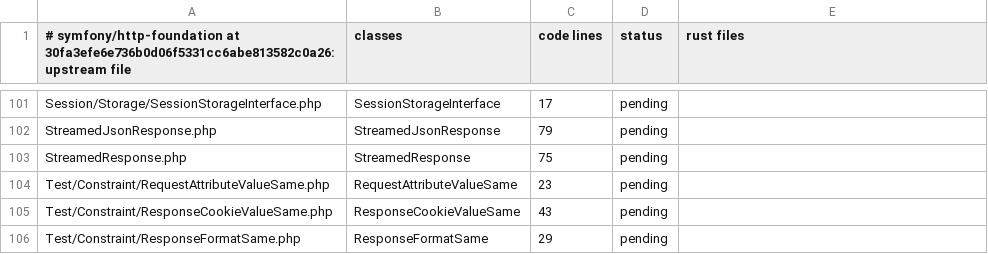
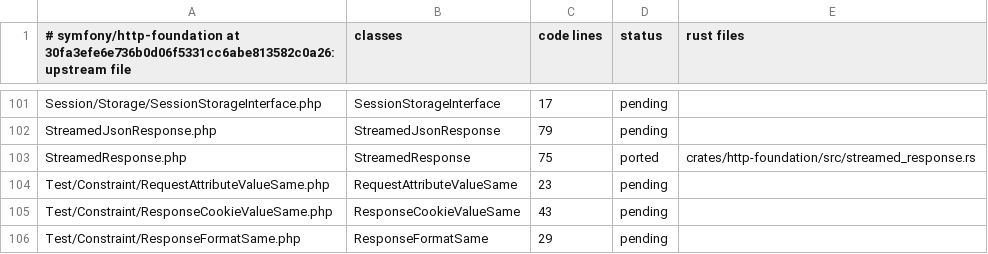
Before and after one commit to D-Nations/symfony-rs, a TSV file: parity/classes/symfony/http-foundation.tsv, drawn as a sheet; only a part is shown, gaps mark what is left out.

```diff
--- a/parity/classes/symfony/http-foundation.tsv
+++ b/parity/classes/symfony/http-foundation.tsv
@@ -102,3 +102,3 @@ Session/Storage/SessionStorageInterface.php	SessionStorageInterface	17	pending
 StreamedJsonResponse.php	StreamedJsonResponse	79	pending	
-StreamedResponse.php	StreamedResponse	75	pending	
+StreamedResponse.php	StreamedResponse	75	ported	crates/http-foundation/src/streamed_response.rs
 Test/Constraint/RequestAttributeValueSame.php	RequestAttributeValueSame	23	pending	
```
Also changed, not shown: parity/sources.tsv, parity/symfony/http-foundation.tsv, 24 other files.
